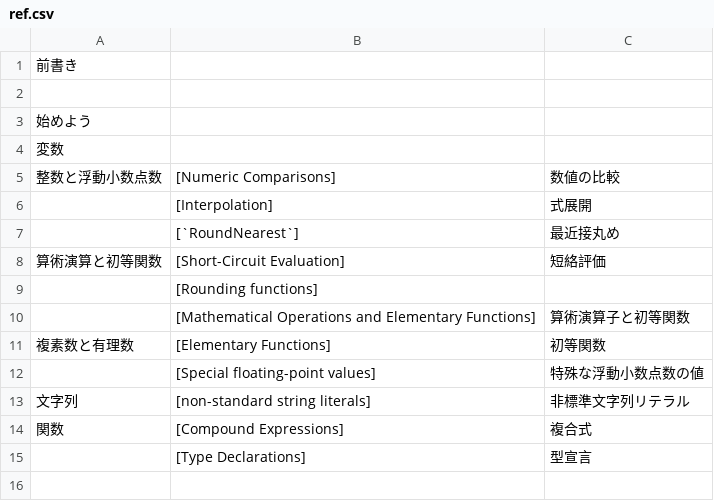
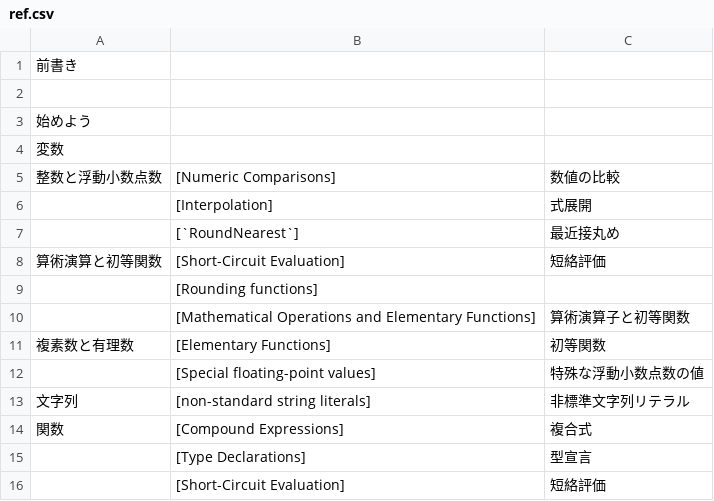
Before and after one commit to mnru/julia-doc-ja-v1.0-source, a CSV file: ref.csv, drawn as a sheet; the diff names each change by its address in the sheet, - before the commit and + after, or states it on an @@ line.

```diff
--- a/ref.csv
+++ b/ref.csv
+row 16:  | [Short-Circuit Evaluation] | 短絡評価
```
Also changed, not shown: 1 other file.
